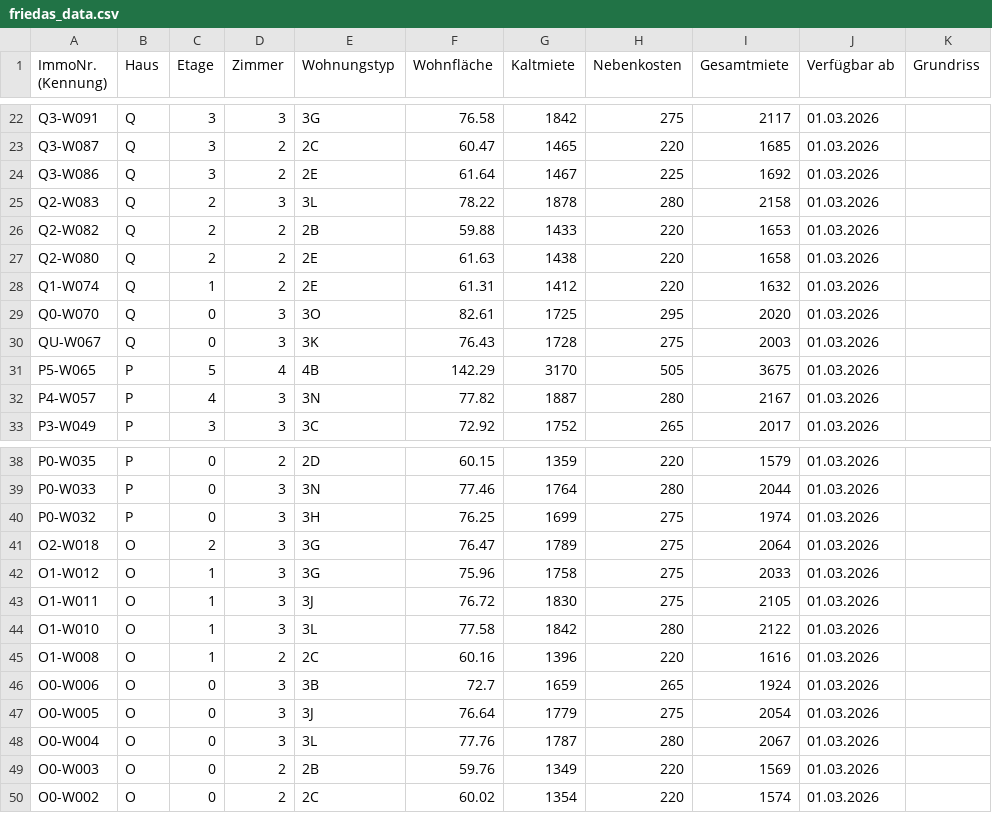
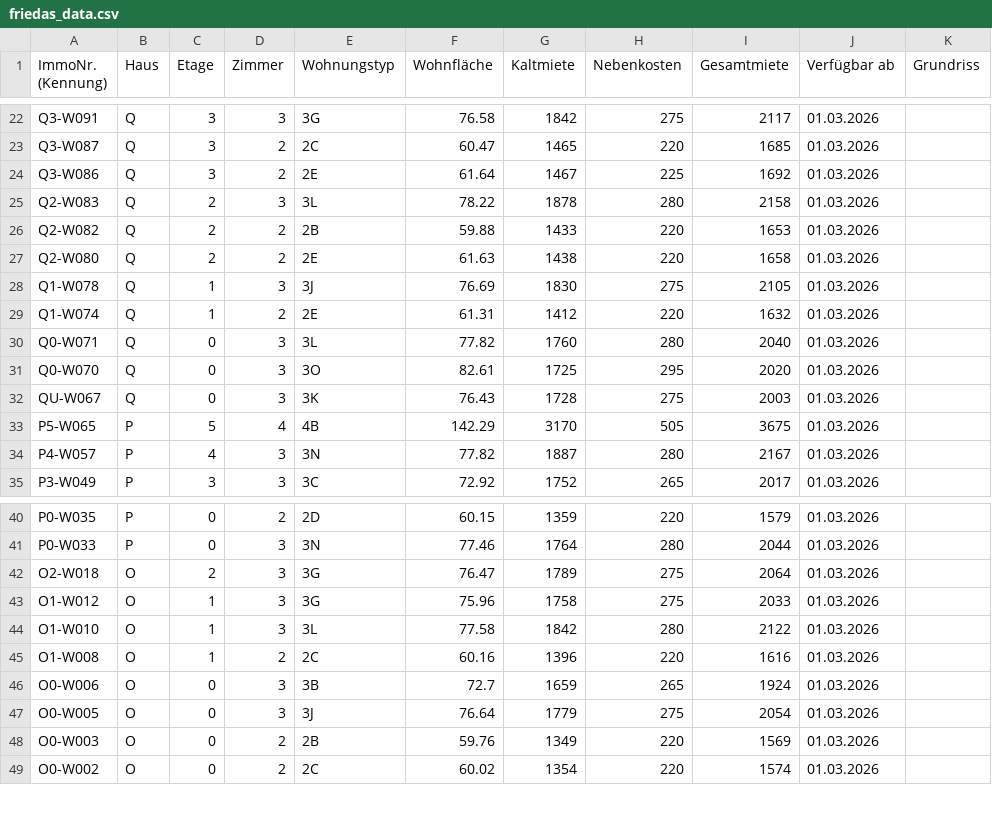
Before and after one commit to kkrainov/friedas-tracker, a CSV file: friedas_data.csv, drawn as a sheet; only a part is shown, gaps mark what is left out; removed rows and columns are numbered as before the commit, all else as after; the diff names each change by its address in the sheet, - before the commit and + after, or states it on an @@ line.

Commit message:
Update: 2026-01-06

```diff
--- a/friedas_data.csv
+++ b/friedas_data.csv
+row 28: Q1-W078 | Q | 1 | 3 | 3J | 76.69 | 1830 | 275 | 2105 | 01.03.2026
+row 30: Q0-W071 | Q | 0 | 3 | 3L | 77.82 | 1760 | 280 | 2040 | 01.03.2026
-row 40: P0-W032 | P | 0 | 3 | 3H | 76.25 | 1699 | 275 | 1974 | 01.03.2026
-row 43: O1-W011 | O | 1 | 3 | 3J | 76.72 | 1830 | 275 | 2105 | 01.03.2026
-row 48: O0-W004 | O | 0 | 3 | 3L | 77.76 | 1787 | 280 | 2067 | 01.03.2026
```
